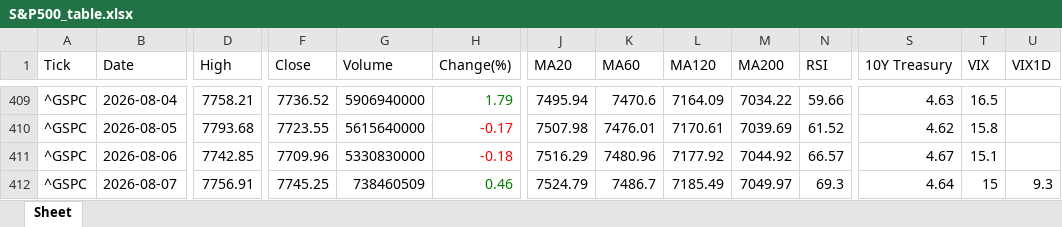
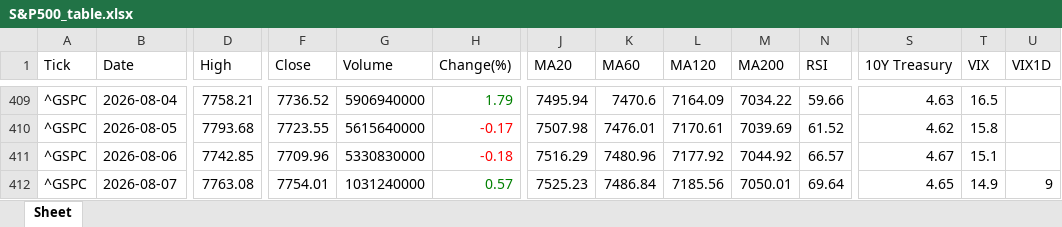
Before and after one commit to jangjb1204-sys/my-python-bot, an Excel workbook: US_stock/S&P500_table.xlsx, sheet Sheet, drawn as a sheet; only a part is shown, gaps mark what is left out; values as stored, in another font and other column widths than the file's, no borders; the diff names each change by its address in the sheet, - before the commit and + after, or states it on an @@ line.

```diff
--- a/US_stock/S&P500_table.xlsx (sheet Sheet)
+++ b/US_stock/S&P500_table.xlsx (sheet Sheet)
-D412 (High): 7756.91
+D412 (High): 7763.08
-F412 (Close): 7745.25
+F412 (Close): 7754.01
-G412 (Volume): 738460509
+G412 (Volume): 1031240000
-H412 (Change(%)): 0.46
+H412 (Change(%)): 0.57
-J412 (MA20): 7524.79
+J412 (MA20): 7525.23
-K412 (MA60): 7486.7
+K412 (MA60): 7486.84
-L412 (MA120): 7185.49
+L412 (MA120): 7185.56
-M412 (MA200): 7049.97
+M412 (MA200): 7050.01
-N412 (RSI): 69.3
+N412 (RSI): 69.64
-S412 (10Y Treasury): 4.64
+S412 (10Y Treasury): 4.65
-T412 (VIX): 15
+T412 (VIX): 14.9
-U412 (VIX1D): 9.3
+U412 (VIX1D): 9
```
Also changed, not shown: US_stock/BTGD_table.xlsx, US_stock/FINX_table.xlsx, 41 other files.
